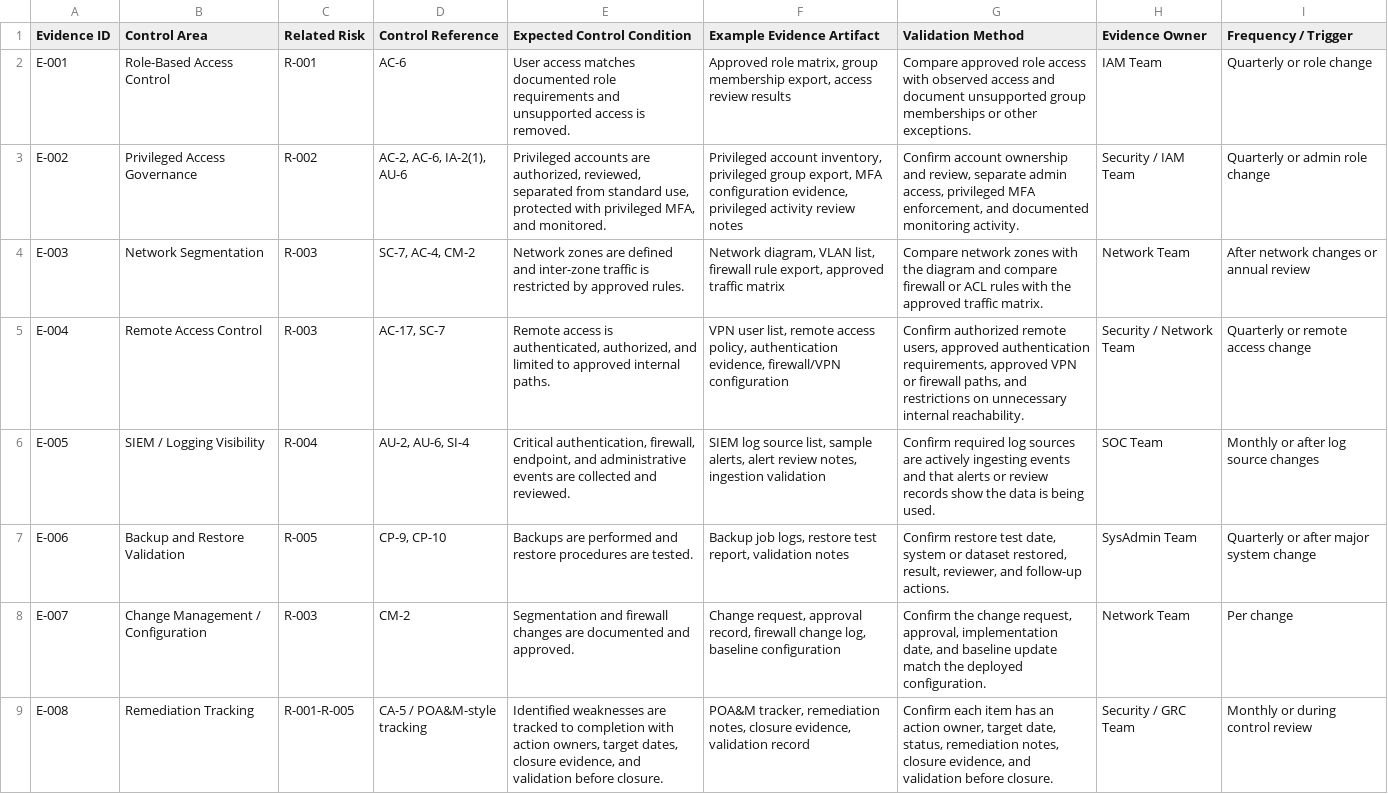
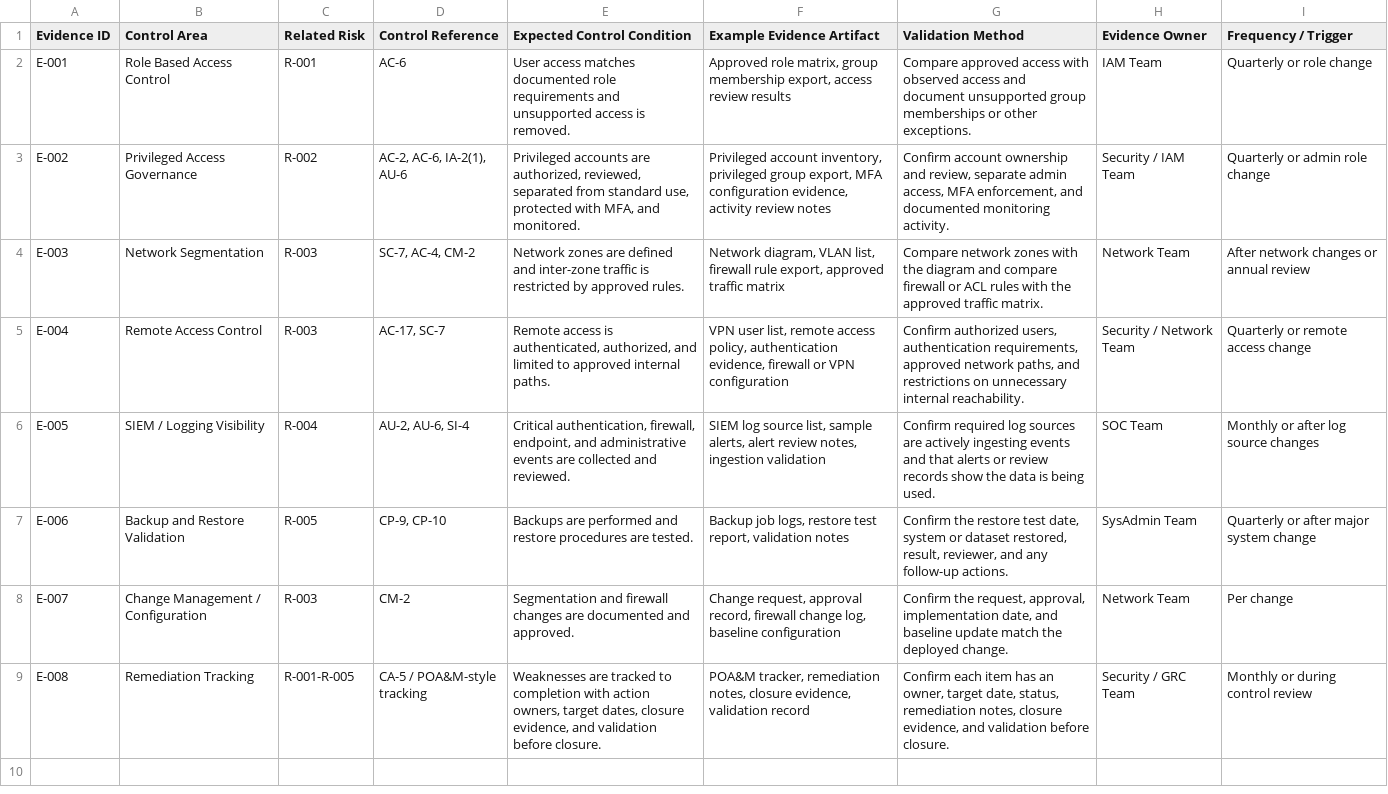
Before and after one commit to mcoza/Federal-Zero-Trust-GRC-Portfolio, a CSV file: artifacts/06-evidence-checklist.csv, drawn as a sheet.

Commit message:
Simplify evidence checklist wording

```diff
--- a/artifacts/06-evidence-checklist.csv
+++ b/artifacts/06-evidence-checklist.csv
@@ -1,9 +1,9 @@
 "Evidence ID","Control Area","Related Risk","Control Reference","Expected Control Condition","Example Evidence Artifact","Validation Method","Evidence Owner","Frequency / Trigger"
-"E-001","Role-Based Access Control","R-001","AC-6","User access matches documented role requirements and unsupported access is removed.","Approved role matrix, group membership export, access review results","Compare approved role access with observed access and document unsupported group memberships or other exceptions.","IAM Team","Quarterly or role change"
-"E-002","Privileged Access Governance","R-002","AC-2, AC-6, IA-2(1), AU-6","Privileged accounts are authorized, reviewed, separated from standard use, protected with privileged MFA, and monitored.","Privileged account inventory, privileged group export, MFA configuration evidence, privileged activity review notes","Confirm account ownership and review, separate admin access, privileged MFA enforcement, and documented monitoring activity.","Security / IAM Team","Quarterly or admin role change"
+"E-001","Role Based Access Control","R-001","AC-6","User access matches documented role requirements and unsupported access is removed.","Approved role matrix, group membership export, access review results","Compare approved access with observed access and document unsupported group memberships or other exceptions.","IAM Team","Quarterly or role change"
+"E-002","Privileged Access Governance","R-002","AC-2, AC-6, IA-2(1), AU-6","Privileged accounts are authorized, reviewed, separated from standard use, protected with MFA, and monitored.","Privileged account inventory, privileged group export, MFA configuration evidence, activity review notes","Confirm account ownership and review, separate admin access, MFA enforcement, and documented monitoring activity.","Security / IAM Team","Quarterly or admin role change"
 "E-003","Network Segmentation","R-003","SC-7, AC-4, CM-2","Network zones are defined and inter-zone traffic is restricted by approved rules.","Network diagram, VLAN list, firewall rule export, approved traffic matrix","Compare network zones with the diagram and compare firewall or ACL rules with the approved traffic matrix.","Network Team","After network changes or annual review"
-"E-004","Remote Access Control","R-003","AC-17, SC-7","Remote access is authenticated, authorized, and limited to approved internal paths.","VPN user list, remote access policy, authentication evidence, firewall/VPN configuration","Confirm authorized remote users, approved authentication requirements, approved VPN or firewall paths, and restrictions on unnecessary internal reachability.","Security / Network Team","Quarterly or remote access change"
+"E-004","Remote Access Control","R-003","AC-17, SC-7","Remote access is authenticated, authorized, and limited to approved internal paths.","VPN user list, remote access policy, authentication evidence, firewall or VPN configuration","Confirm authorized users, authentication requirements, approved network paths, and restrictions on unnecessary internal reachability.","Security / Network Team","Quarterly or remote access change"
 "E-005","SIEM / Logging Visibility","R-004","AU-2, AU-6, SI-4","Critical authentication, firewall, endpoint, and administrative events are collected and reviewed.","SIEM log source list, sample alerts, alert review notes, ingestion validation","Confirm required log sources are actively ingesting events and that alerts or review records show the data is being used.","SOC Team","Monthly or after log source changes"
-"E-006","Backup and Restore Validation","R-005","CP-9, CP-10","Backups are performed and restore procedures are tested.","Backup job logs, restore test report, validation notes","Confirm restore test date, system or dataset restored, result, reviewer, and follow-up actions.","SysAdmin Team","Quarterly or after major system change"
-"E-007","Change Management / Configuration","R-003","CM-2","Segmentation and firewall changes are documented and approved.","Change request, approval record, firewall change log, baseline configuration","Confirm the change request, approval, implementation date, and baseline update match the deployed configuration.","Network Team","Per change"
-"E-008","Remediation Tracking","R-001-R-005","CA-5 / POA&M-style tracking","Identified weaknesses are tracked to completion with action owners, target dates, closure evidence, and validation before closure.","POA&M tracker, remediation notes, closure evidence, validation record","Confirm each item has an action owner, target date, status, remediation notes, closure evidence, and validation before closure.","Security / GRC Team","Monthly or during control review"
+"E-006","Backup and Restore Validation","R-005","CP-9, CP-10","Backups are performed and restore procedures are tested.","Backup job logs, restore test report, validation notes","Confirm the restore test date, system or dataset restored, result, reviewer, and any follow-up actions.","SysAdmin Team","Quarterly or after major system change"
+"E-007","Change Management / Configuration","R-003","CM-2","Segmentation and firewall changes are documented and approved.","Change request, approval record, firewall change log, baseline configuration","Confirm the request, approval, implementation date, and baseline update match the deployed change.","Network Team","Per change"
+"E-008","Remediation Tracking","R-001-R-005","CA-5 / POA&M-style tracking","Weaknesses are tracked to completion with action owners, target dates, closure evidence, and validation before closure.","POA&M tracker, remediation notes, closure evidence, validation record","Confirm each item has an owner, target date, status, remediation notes, closure evidence, and validation before closure.","Security / GRC Team","Monthly or during control review"
```
